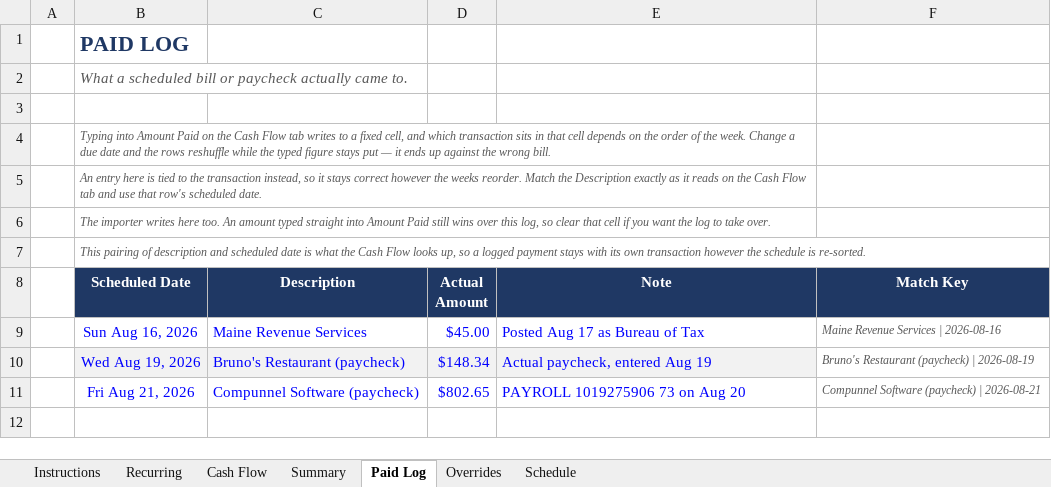
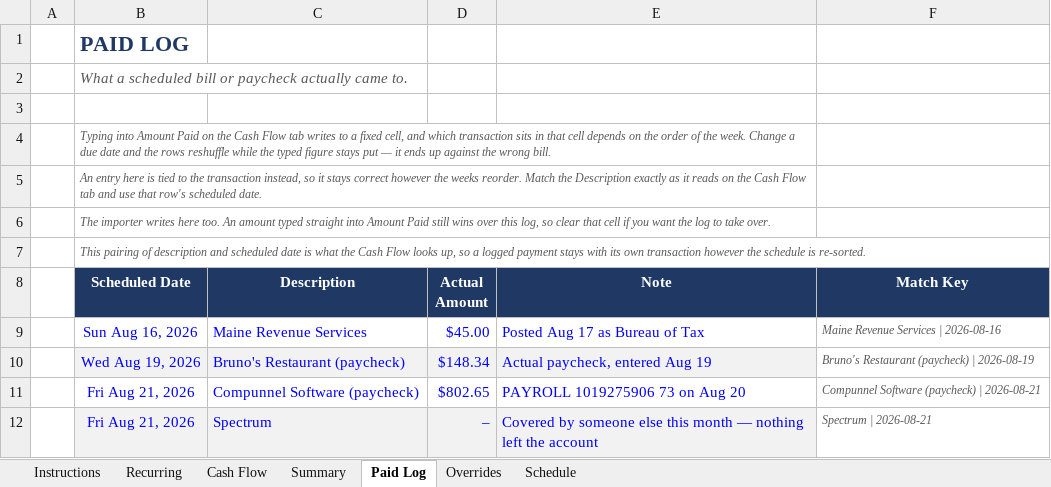
Before and after one commit to NBiryukov25/Budget, an Excel workbook: Weekly_Cash_Flow_Survival_YOURS_v3.xlsx, sheet Paid Log, drawn as a sheet; values as stored, in another font and other column widths than the file's, no borders; the diff names each change by its address in the sheet, - before the commit and + after, or states it on an @@ line.

```diff
--- a/Weekly_Cash_Flow_Survival_YOURS_v3.xlsx (sheet Paid Log)
+++ b/Weekly_Cash_Flow_Survival_YOURS_v3.xlsx (sheet Paid Log)
+row 12:  | Fri Aug 21, 2026 | Spectrum | – | Covered by someone else this month — nothing left the account | Spectrum | 2026-08-21
```
Also changed, not shown: sheet Cash Flow, sheet Summary, hidden cells, charts or pictures.
